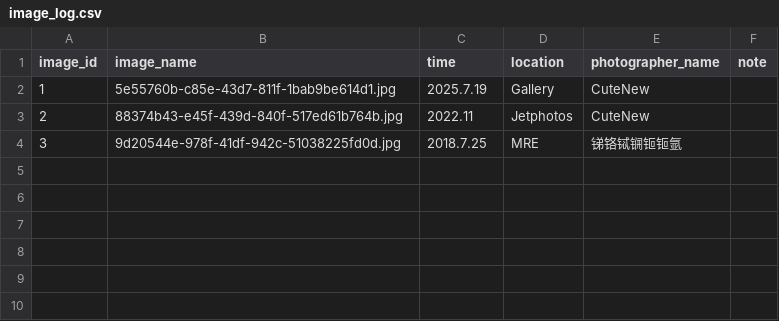
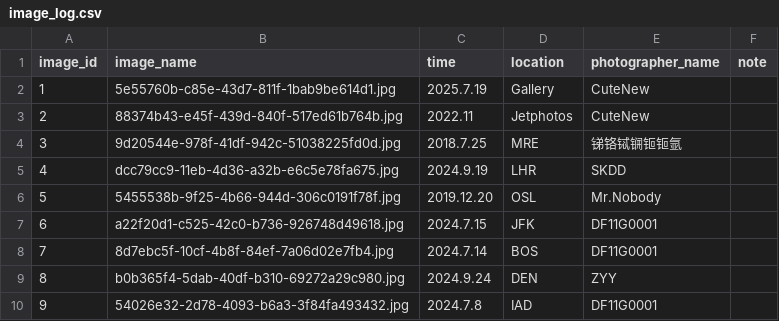
Before and after one commit to CuteNewWebDeveloper/CuteNew_gallery, a CSV file: docs/images/image_log.csv, drawn as a sheet; the diff names each change by its address in the sheet, - before the commit and + after, or states it on an @@ line.

```diff
--- a/docs/images/image_log.csv
+++ b/docs/images/image_log.csv
+row 5: 4 | dcc79cc9-11eb-4d36-a32b-e6c5e78fa675.jpg | 2024.9.19 | LHR | SKDD
+row 6: 5 | 5455538b-9f25-4b66-944d-306c0191f78f.jpg | 2019.12.20 | OSL | Mr.Nobody
+row 7: 6 | a22f20d1-c525-42c0-b736-926748d49618.jpg | 2024.7.15 | JFK | DF11G0001
+row 8: 7 | 8d7ebc5f-10cf-4b8f-84ef-7a06d02e7fb4.jpg | 2024.7.14 | BOS | DF11G0001
+row 9: 8 | b0b365f4-5dab-40df-b310-69272a29c980.jpg | 2024.9.24 | DEN | ZYY
+row 10: 9 | 54026e32-2d78-4093-b6a3-3f84fa493432.jpg | 2024.7.8 | IAD | DF11G0001
```
Also changed, not shown: 25 other files.
